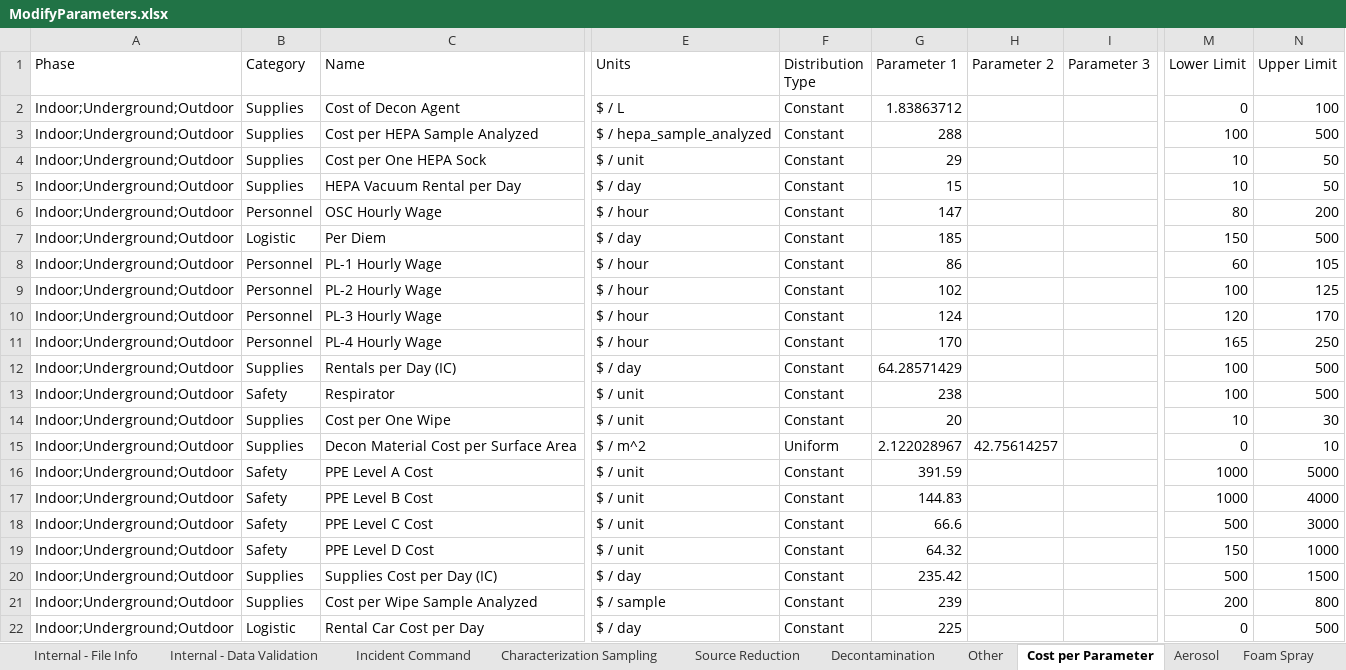
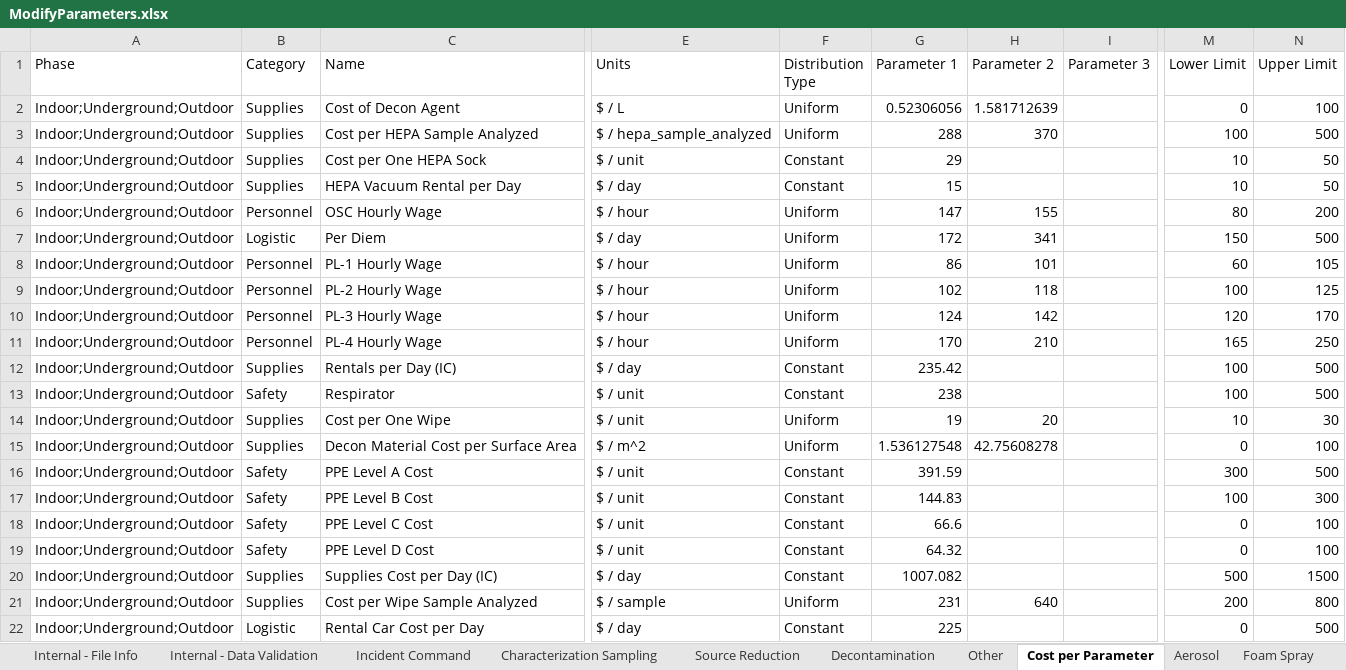
Before and after one commit to USEPA/EPADecon, an Excel workbook: InputFiles/ModifyParameters.xlsx, sheet Cost per Parameter, drawn as a sheet; only a part is shown, gaps mark what is left out; values as stored, in another font and other column widths than the file's, no borders; conditional formats and table styles not drawn; the diff covers the shown part only; the diff names each change by its address in the sheet, - before the commit and + after, or states it on an @@ line.

```diff
--- a/InputFiles/ModifyParameters.xlsx (sheet Cost per Parameter)
+++ b/InputFiles/ModifyParameters.xlsx (sheet Cost per Parameter)
-F2:F3 (Distribution Type): Constant
+F2:F3 (Distribution Type): Uniform
-G2 (Parameter 1): 1.83863712
+G2 (Parameter 1): 0.52306056
-H2 (Parameter 2): (empty)
+H2 (Parameter 2): 1.581712639
-H3 (Parameter 2): (empty)
+H3 (Parameter 2): 370
-F6:F11 (Distribution Type): Constant
+F6:F11 (Distribution Type): Uniform
-H6 (Parameter 2): (empty)
+H6 (Parameter 2): 155
-G7 (Parameter 1): 185
+G7 (Parameter 1): 172
-H7 (Parameter 2): (empty)
+H7 (Parameter 2): 341
-H8 (Parameter 2): (empty)
+H8 (Parameter 2): 101
-H9 (Parameter 2): (empty)
+H9 (Parameter 2): 118
-H10 (Parameter 2): (empty)
+H10 (Parameter 2): 142
-H11 (Parameter 2): (empty)
+H11 (Parameter 2): 210
-G12 (Parameter 1): 64.28571429
+G12 (Parameter 1): 235.42
-F14 (Distribution Type): Constant
+F14 (Distribution Type): Uniform
-G14 (Parameter 1): 20
+G14 (Parameter 1): 19
-H14 (Parameter 2): (empty)
+H14 (Parameter 2): 20
-G15 (Parameter 1): 2.122028967
+G15 (Parameter 1): 1.536127548
-H15 (Parameter 2): 42.75614257
+H15 (Parameter 2): 42.75608278
-N15 (Upper Limit): 10
+N15 (Upper Limit): 100
-M16 (Lower Limit): 1000
+M16 (Lower Limit): 300
-N16 (Upper Limit): 5000
+N16 (Upper Limit): 500
-M17 (Lower Limit): 1000
+M17 (Lower Limit): 100
-N17 (Upper Limit): 4000
+N17 (Upper Limit): 300
-M18 (Lower Limit): 500
+M18 (Lower Limit): 0
-N18 (Upper Limit): 3000
+N18 (Upper Limit): 100
-M19 (Lower Limit): 150
+M19 (Lower Limit): 0
-N19 (Upper Limit): 1000
+N19 (Upper Limit): 100
-G20 (Parameter 1): 235.42
+G20 (Parameter 1): 1007.082
-F21 (Distribution Type): Constant
+F21 (Distribution Type): Uniform
-G21 (Parameter 1): 239
+G21 (Parameter 1): 231
-H21 (Parameter 2): (empty)
+H21 (Parameter 2): 640
```
Also changed, not shown: 6 edited cells elsewhere in this sheet, sheet Liquid Immersion, sheet Foam Spray, sheet Fumigation, sheet Physical, sheet Liquid Suspension, sheet Characterization Sampling, 9 more sheets, InputFiles/DefineScenario.xlsx.
